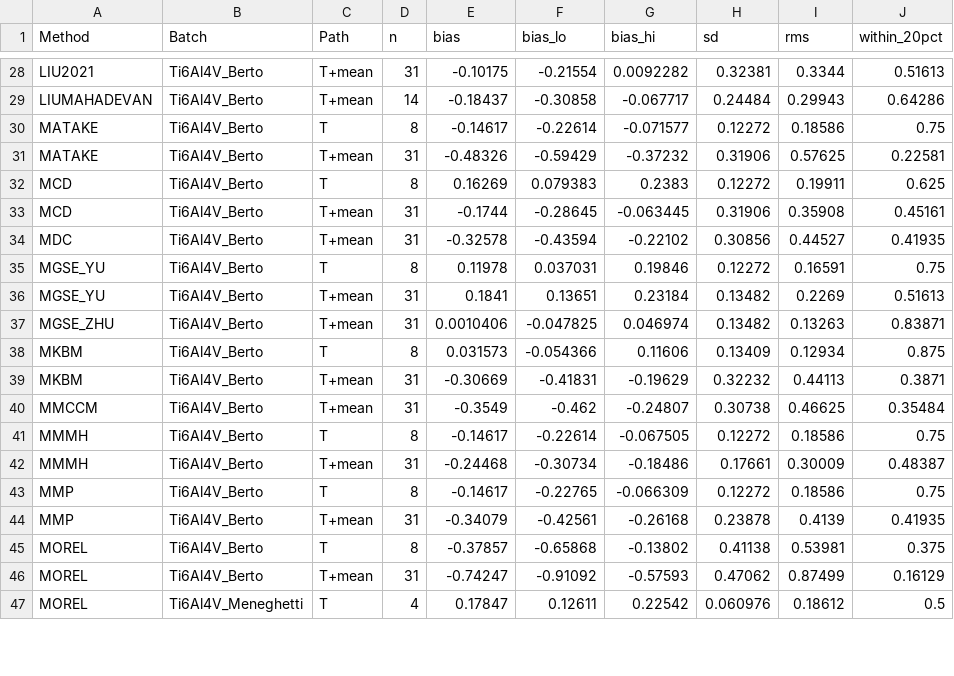
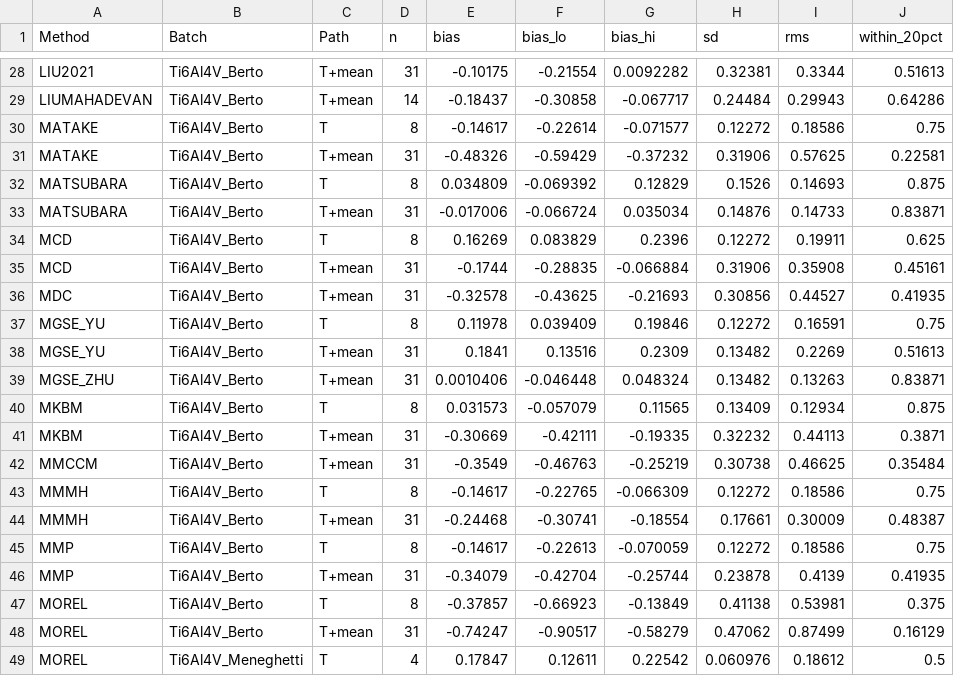
Before and after one commit to andreachiocca/multiaxial-fatigue, a CSV file: examples/data/batch_comparison/Ti6Al4V/own_cells.csv, drawn as a sheet; only a part is shown, gaps mark what is left out; the diff covers the shown part only.

```diff
--- a/examples/data/batch_comparison/Ti6Al4V/own_cells.csv
+++ b/examples/data/batch_comparison/Ti6Al4V/own_cells.csv
@@ -31,17 +31,19 @@ MATAKE,Ti6Al4V_Berto,T,8,-0.14617,-0.22614,-0.071577,0.12272,0.18586,0.75
 MATAKE,Ti6Al4V_Berto,T+mean,31,-0.48326,-0.59429,-0.37232,0.31906,0.57625,0.22581
-MCD,Ti6Al4V_Berto,T,8,0.16269,0.079383,0.2383,0.12272,0.19911,0.625
-MCD,Ti6Al4V_Berto,T+mean,31,-0.1744,-0.28645,-0.063445,0.31906,0.35908,0.45161
-MDC,Ti6Al4V_Berto,T+mean,31,-0.32578,-0.43594,-0.22102,0.30856,0.44527,0.41935
-MGSE_YU,Ti6Al4V_Berto,T,8,0.11978,0.037031,0.19846,0.12272,0.16591,0.75
-MGSE_YU,Ti6Al4V_Berto,T+mean,31,0.1841,0.13651,0.23184,0.13482,0.2269,0.51613
-MGSE_ZHU,Ti6Al4V_Berto,T+mean,31,0.0010406,-0.047825,0.046974,0.13482,0.13263,0.83871
-MKBM,Ti6Al4V_Berto,T,8,0.031573,-0.054366,0.11606,0.13409,0.12934,0.875
-MKBM,Ti6Al4V_Berto,T+mean,31,-0.30669,-0.41831,-0.19629,0.32232,0.44113,0.3871
-MMCCM,Ti6Al4V_Berto,T+mean,31,-0.3549,-0.462,-0.24807,0.30738,0.46625,0.35484
-MMMH,Ti6Al4V_Berto,T,8,-0.14617,-0.22614,-0.067505,0.12272,0.18586,0.75
-MMMH,Ti6Al4V_Berto,T+mean,31,-0.24468,-0.30734,-0.18486,0.17661,0.30009,0.48387
-MMP,Ti6Al4V_Berto,T,8,-0.14617,-0.22765,-0.066309,0.12272,0.18586,0.75
-MMP,Ti6Al4V_Berto,T+mean,31,-0.34079,-0.42561,-0.26168,0.23878,0.4139,0.41935
-MOREL,Ti6Al4V_Berto,T,8,-0.37857,-0.65868,-0.13802,0.41138,0.53981,0.375
-MOREL,Ti6Al4V_Berto,T+mean,31,-0.74247,-0.91092,-0.57593,0.47062,0.87499,0.16129
+MATSUBARA,Ti6Al4V_Berto,T,8,0.034809,-0.069392,0.12829,0.1526,0.14693,0.875
+MATSUBARA,Ti6Al4V_Berto,T+mean,31,-0.017006,-0.066724,0.035034,0.14876,0.14733,0.83871
+MCD,Ti6Al4V_Berto,T,8,0.16269,0.083829,0.2396,0.12272,0.19911,0.625
+MCD,Ti6Al4V_Berto,T+mean,31,-0.1744,-0.28835,-0.066884,0.31906,0.35908,0.45161
+MDC,Ti6Al4V_Berto,T+mean,31,-0.32578,-0.43625,-0.21693,0.30856,0.44527,0.41935
+MGSE_YU,Ti6Al4V_Berto,T,8,0.11978,0.039409,0.19846,0.12272,0.16591,0.75
+MGSE_YU,Ti6Al4V_Berto,T+mean,31,0.1841,0.13516,0.2309,0.13482,0.2269,0.51613
+MGSE_ZHU,Ti6Al4V_Berto,T+mean,31,0.0010406,-0.046448,0.048324,0.13482,0.13263,0.83871
+MKBM,Ti6Al4V_Berto,T,8,0.031573,-0.057079,0.11565,0.13409,0.12934,0.875
+MKBM,Ti6Al4V_Berto,T+mean,31,-0.30669,-0.42111,-0.19335,0.32232,0.44113,0.3871
+MMCCM,Ti6Al4V_Berto,T+mean,31,-0.3549,-0.46763,-0.25219,0.30738,0.46625,0.35484
+MMMH,Ti6Al4V_Berto,T,8,-0.14617,-0.22765,-0.066309,0.12272,0.18586,0.75
+MMMH,Ti6Al4V_Berto,T+mean,31,-0.24468,-0.30741,-0.18554,0.17661,0.30009,0.48387
+MMP,Ti6Al4V_Berto,T,8,-0.14617,-0.22613,-0.070059,0.12272,0.18586,0.75
+MMP,Ti6Al4V_Berto,T+mean,31,-0.34079,-0.42704,-0.25744,0.23878,0.4139,0.41935
+MOREL,Ti6Al4V_Berto,T,8,-0.37857,-0.66923,-0.13849,0.41138,0.53981,0.375
+MOREL,Ti6Al4V_Berto,T+mean,31,-0.74247,-0.90517,-0.58279,0.47062,0.87499,0.16129
 MOREL,Ti6Al4V_Meneghetti,T,4,0.17847,0.12611,0.22542,0.060976,0.18612,0.5
```
Also changed, not shown: 66 edited cells elsewhere in this file, docs/catalogue/methods.csv, examples/data/batch_comparison/42CrMo4/own_cells.csv, 32 other files.
